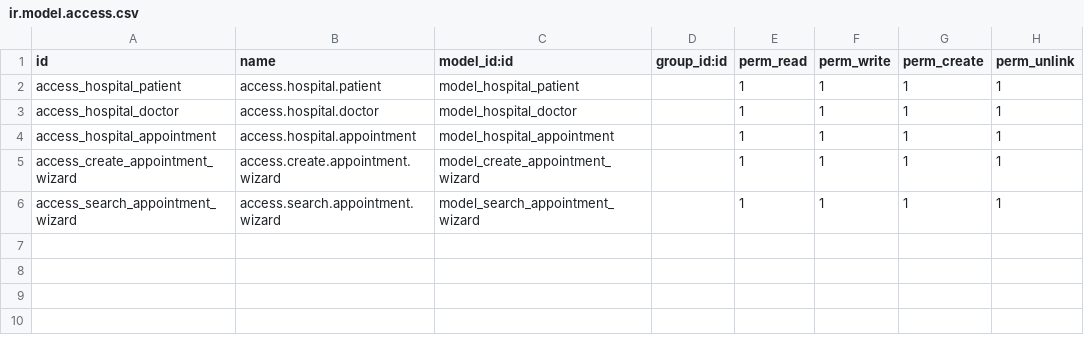
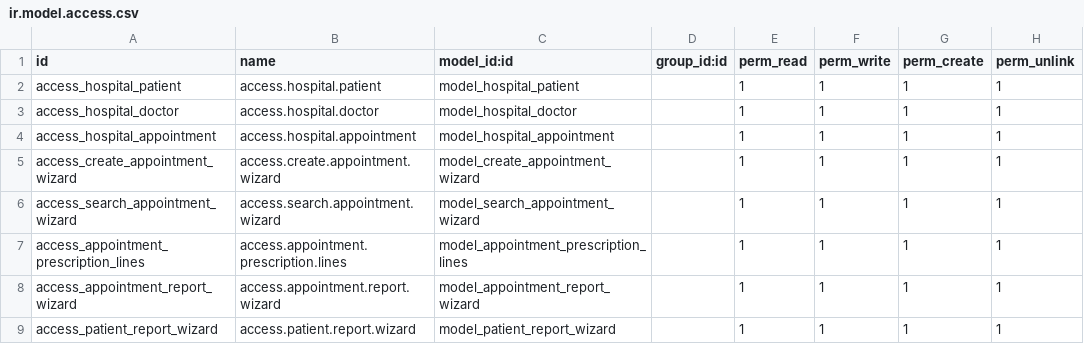
Before and after one commit to abdelmalektalaiche/Hospital_Management_Software, a CSV file: security/ir.model.access.csv, drawn as a sheet; the diff names each change by its address in the sheet, - before the commit and + after, or states it on an @@ line.

```diff
--- a/security/ir.model.access.csv
+++ b/security/ir.model.access.csv
+row 7: access_appointment_prescription_lines | access.appointment.prescription.lines | model_appointment_prescription_lines |  | 1 | 1 | 1 | 1
+row 8: access_appointment_report_wizard | access.appointment.report.wizard | model_appointment_report_wizard |  | 1 | 1 | 1 | 1
+row 9: access_patient_report_wizard | access.patient.report.wizard | model_patient_report_wizard |  | 1 | 1 | 1 | 1
```
Also changed, not shown: 27 other files.
